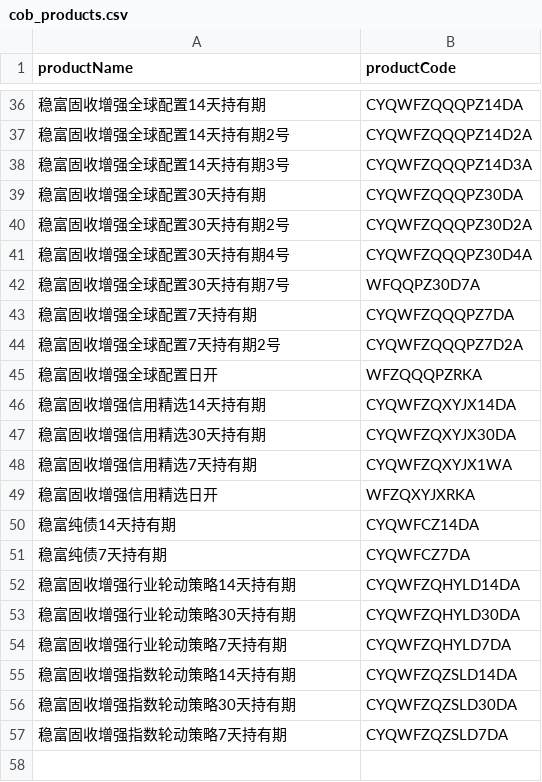
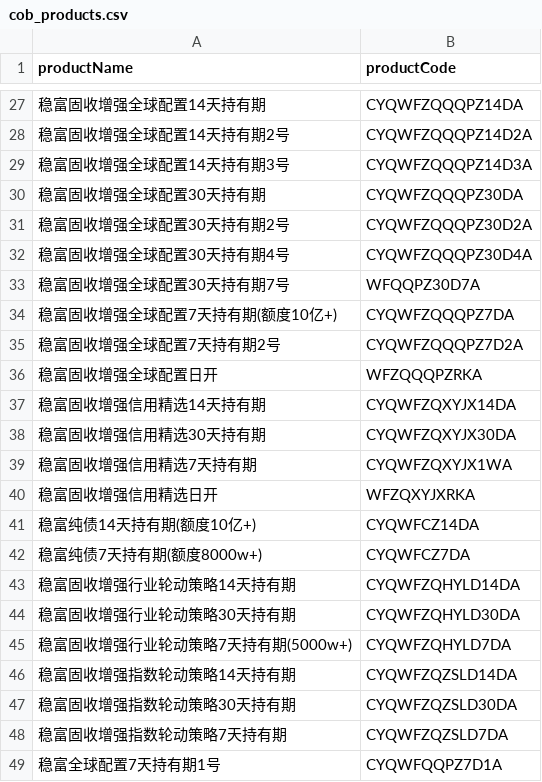
Before and after one commit to Hence213/ccb_monitor, a CSV file: cob_products.csv, drawn as a sheet; only a part is shown, gaps mark what is left out; the diff covers the shown part only.

```diff
--- a/cob_products.csv
+++ b/cob_products.csv
@@ -42,3 +33,3 @@ productName,productCode
 稳富固收增强全球配置30天持有期7号,WFQQPZ30D7A
-稳富固收增强全球配置7天持有期,CYQWFZQQQPZ7DA
+稳富固收增强全球配置7天持有期(额度10亿+),CYQWFZQQQPZ7DA
 稳富固收增强全球配置7天持有期2号,CYQWFZQQQPZ7D2A
@@ -49,7 +40,7 @@ productName,productCode
 稳富固收增强信用精选日开,WFZQXYJXRKA
-稳富纯债14天持有期,CYQWFCZ14DA
-稳富纯债7天持有期,CYQWFCZ7DA
+稳富纯债14天持有期(额度10亿+),CYQWFCZ14DA
+稳富纯债7天持有期(额度8000w+),CYQWFCZ7DA
 稳富固收增强行业轮动策略14天持有期,CYQWFZQHYLD14DA
 稳富固收增强行业轮动策略30天持有期,CYQWFZQHYLD30DA
-稳富固收增强行业轮动策略7天持有期,CYQWFZQHYLD7DA
+稳富固收增强行业轮动策略7天持有期(5000w+),CYQWFZQHYLD7DA
 稳富固收增强指数轮动策略14天持有期,CYQWFZQZSLD14DA
@@ -57 +48,2 @@ productName,productCode
 稳富固收增强指数轮动策略7天持有期,CYQWFZQZSLD7DA
+稳富全球配置7天持有期1号,CYQWFQQPZ7D1A
```
Also changed, not shown: 2 added rows, 11 removed rows and 8 edited cells elsewhere in this file, 2 other files.
